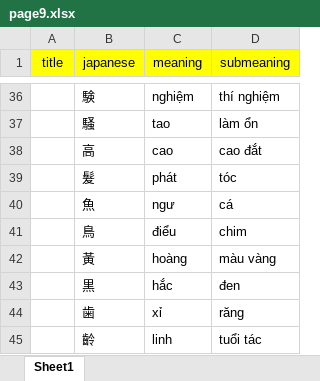
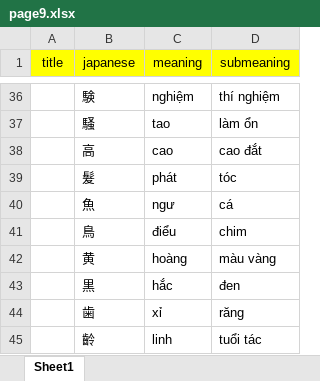
Before and after one commit to khaiquangtran/NihongoBenkyou, an Excel workbook: Kanji_v2/Kanji800/gen/page9.xlsx, sheet Sheet1, drawn as a sheet; only a part is shown, gaps mark what is left out; values as stored, in another font and other column widths than the file's, no borders; conditional formats not drawn; the diff names each change by its address in the sheet, - before the commit and + after, or states it on an @@ line.

Commit message:
update kanji800

```diff
--- a/Kanji_v2/Kanji800/gen/page9.xlsx (sheet Sheet1)
+++ b/Kanji_v2/Kanji800/gen/page9.xlsx (sheet Sheet1)
-B42 (japanese): 黃
+B42 (japanese): 黄
```
Also changed, not shown: 2 other files.
